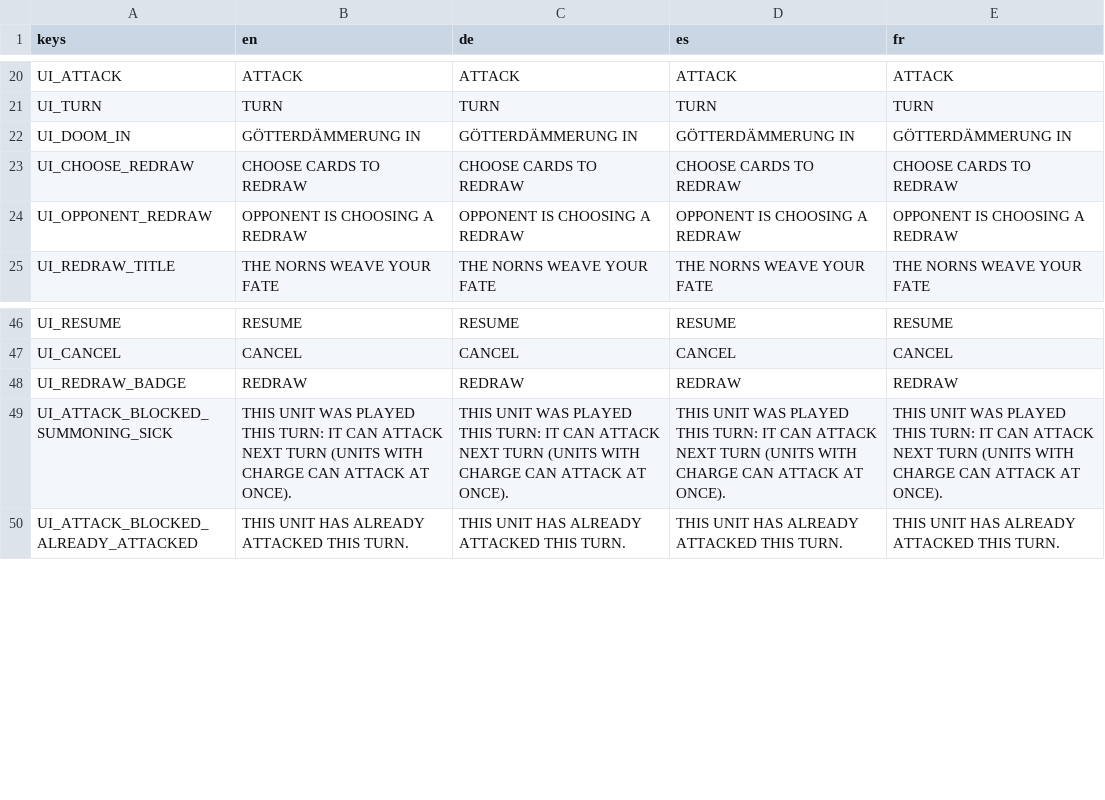
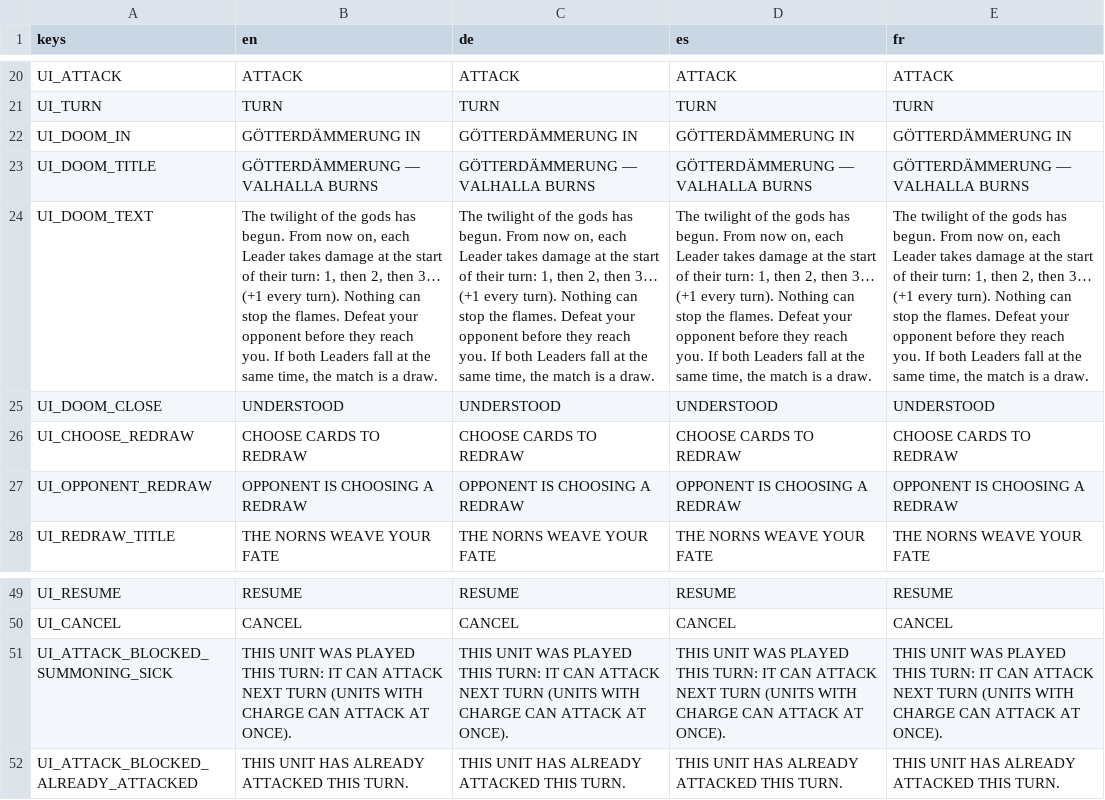
Before and after one commit to TuntematonSotilas/nothung, a CSV file: game/localization/strings.csv, drawn as a sheet; only a part is shown, gaps mark what is left out; removed rows and columns are numbered as before the commit, all else as after; the diff names each change by its address in the sheet, - before the commit and + after, or states it on an @@ line.

```diff
--- a/game/localization/strings.csv
+++ b/game/localization/strings.csv
+row 23: UI_DOOM_TITLE | GÖTTERDÄMMERUNG — VALHALLA BURNS | GÖTTERDÄMMERUNG — VALHALLA BURNS | GÖTTERDÄMMERUNG — VALHALLA BURNS | GÖTTERDÄMMERUNG — VALHALLA BURNS
+row 24: UI_DOOM_TEXT | The twilight of the gods has begun. From now on, each Leader takes damage at the start of their turn: 1, then 2, then 3… (+1 every turn). Nothing can stop the flames. Defeat your opponent before they reach you. If both Leaders fall at the same time, the match is a draw. | The twilight of the gods has begun. From now on, each Leader takes damage at the start of their turn: 1, then 2, then 3… (+1 every turn). Nothing can stop the flames. Defeat your opponent before they reach you. If both Leaders fall at the same time, the match is a draw. | The twilight of the gods has begun. From now on, each Leader takes damage at the start of their turn: 1, then 2, then 3… (+1 every turn). Nothing can stop the flames. Defeat your opponent before they reach you. If both Leaders fall at the same time, the match is a draw. | The twilight of the gods has begun. From now on, each Leader takes damage at the start of their turn: 1, then 2, then 3… (+1 every turn). Nothing can stop the flames. Defeat your opponent before they reach you. If both Leaders fall at the same time, the match is a draw.
+row 25: UI_DOOM_CLOSE | UNDERSTOOD | UNDERSTOOD | UNDERSTOOD | UNDERSTOOD
-row 48: UI_REDRAW_BADGE | REDRAW | REDRAW | REDRAW | REDRAW
```
Also changed, not shown: 4 other files.
